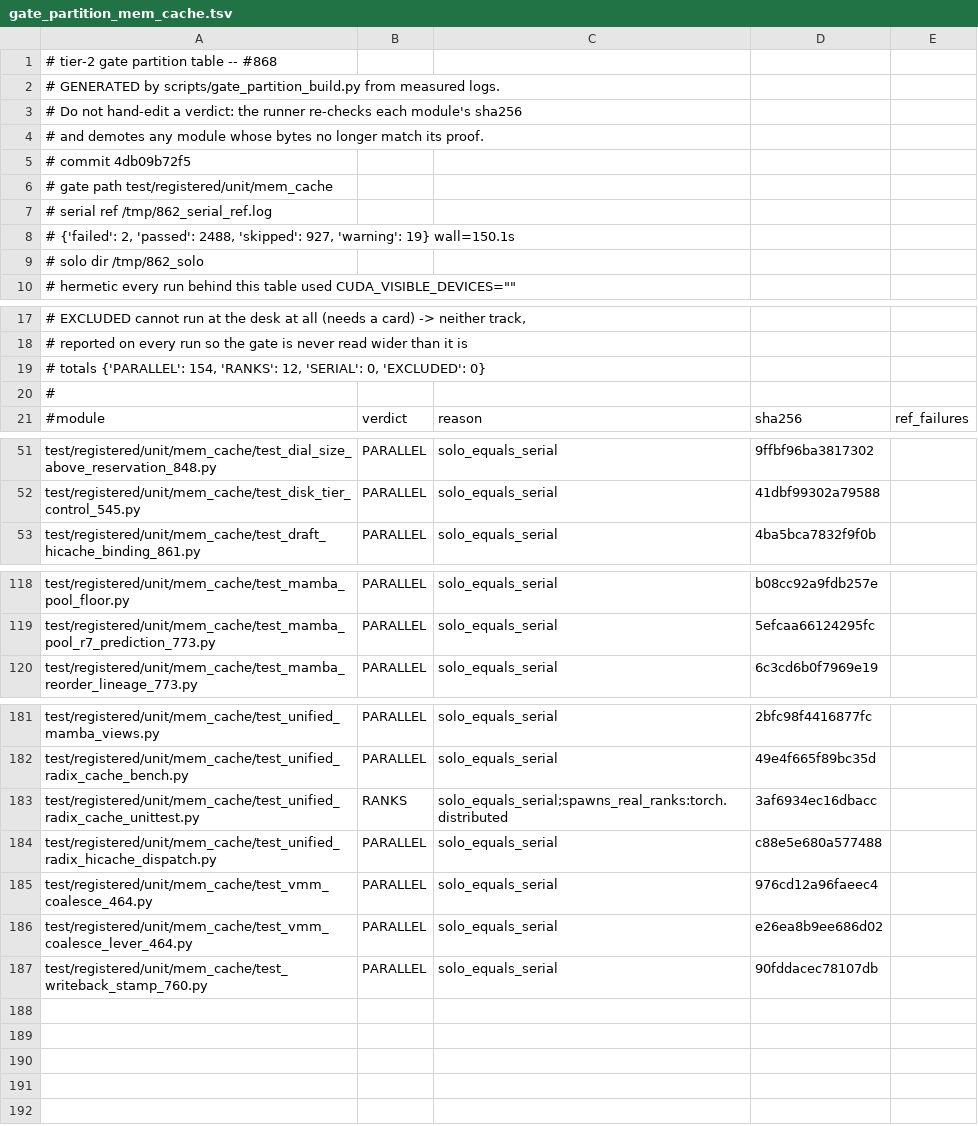
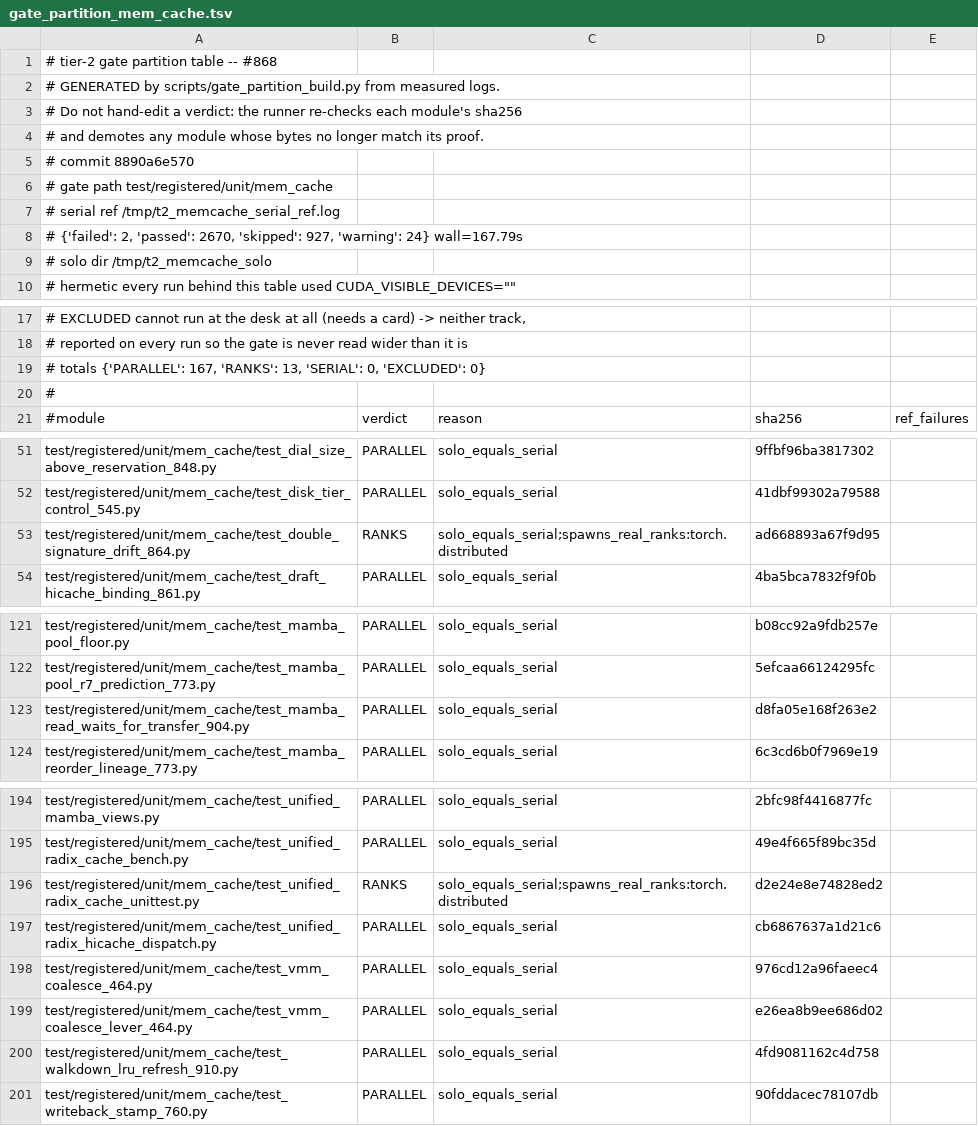
Before and after one commit to efschu/htsglang, a TSV file: scripts/gate_partition_mem_cache.tsv, drawn as a sheet; only a part is shown, gaps mark what is left out; the diff covers the shown part only.

Commit message:
Train-2 regression: rebuild the mem_cache partition table, clear the 2 UP037 the merges brought in
REBUILT, NOT HAND-EDITED. Seven merges moved the bytes of nine modules in
test/registered/unit/mem_cache (seven new files, two edited), and the table's
sha256 column is a proof's expiry date -- `--verify` demoted all nine to the
serial lane, correctly and silently slowly. gate_partition_build.py rebuilt
the whole table from two fresh measurements taken on THIS tip, hermetic
(CUDA_VISIBLE_DEVICES=""):

  serial reference   180 modules, one process, one order
                     2 failed / 2670 passed / 927 skipped, 167.8s
  solo campaign      180 modules, each alone in a fresh process, quiet box,
                     26 min wall

  table before   PARALLEL 154  RANKS 12  UNCLASSIFIED 14  (19 without a proof)
  table after    PARALLEL 167  RANKS 13  SERIAL 0  EXCLUDED 0  (0 without one)

The two failures are test_acceptance_emitters_758.py::RefillTiming, and they
are now RECORDED in the table's ref_failures column against the reference they
were measured in, so the runner's one-way check ("a recorded failure that did
not come back is a partition violation") can see them.

gate_partition_scheduler.tsv was NOT rebuilt, and that is a measurement rather
than an omission: fix/905-flip-contract-suite updated it in the same commit as
the modules it rewrote, and `--verify` on this tip reports VERIFY OK -- every
fast-lane row's sha256 still matches the bytes it was proved against.

UP037 x2, the same hygiene the train's own last commit did: the merges brought
in two quoted annotations (tree_component.py's "UnifiedTreeNode",
seam_census_double.py's "ReqSlotPool"). Both files carry
`from __future__ import annotations`, so the unquoting is inert at runtime;
both re-imported to prove it rather than assumed.

```diff
--- a/scripts/gate_partition_mem_cache.tsv
+++ b/scripts/gate_partition_mem_cache.tsv
@@ -4,7 +4,7 @@
 # and demotes any module whose bytes no longer match its proof.
-# commit      4db09b72f5
+# commit      8890a6e570
 # gate path   test/registered/unit/mem_cache
-# serial ref  /tmp/862_serial_ref.log
-#             {'failed': 2, 'passed': 2488, 'skipped': 927, 'warning': 19} wall=150.1s
-# solo dir    /tmp/862_solo
+# serial ref  /tmp/t2_memcache_serial_ref.log
+#             {'failed': 2, 'passed': 2670, 'skipped': 927, 'warning': 24} wall=167.79s
+# solo dir    /tmp/t2_memcache_solo
 # hermetic    every run behind this table used CUDA_VISIBLE_DEVICES=""
@@ -18,3 +18,3 @@
 #             reported on every run so the gate is never read wider than it is
-# totals      {'PARALLEL': 154, 'RANKS': 12, 'SERIAL': 0, 'EXCLUDED': 0}
+# totals      {'PARALLEL': 167, 'RANKS': 13, 'SERIAL': 0, 'EXCLUDED': 0}
 #
@@ -52,2 +52,3 @@ test/registered/unit/mem_cache/test_dial_size_above_reservation_848.py	PARALLEL
 test/registered/unit/mem_cache/test_disk_tier_control_545.py	PARALLEL	solo_equals_serial	41dbf99302a79588	
+test/registered/unit/mem_cache/test_double_signature_drift_864.py	RANKS	solo_equals_serial;spawns_real_ranks:torch.distributed	ad668893a67f9d95	
 test/registered/unit/mem_cache/test_draft_hicache_binding_861.py	PARALLEL	solo_equals_serial	4ba5bca7832f9f0b	
@@ -119,2 +122,3 @@ test/registered/unit/mem_cache/test_mamba_pool_floor.py	PARALLEL	solo_equals_ser
 test/registered/unit/mem_cache/test_mamba_pool_r7_prediction_773.py	PARALLEL	solo_equals_serial	5efcaa66124295fc	
+test/registered/unit/mem_cache/test_mamba_read_waits_for_transfer_904.py	PARALLEL	solo_equals_serial	d8fa05e168f263e2	
 test/registered/unit/mem_cache/test_mamba_reorder_lineage_773.py	PARALLEL	solo_equals_serial	6c3cd6b0f7969e19	
@@ -182,6 +195,7 @@ test/registered/unit/mem_cache/test_unified_mamba_views.py	PARALLEL	solo_equals_
 test/registered/unit/mem_cache/test_unified_radix_cache_bench.py	PARALLEL	solo_equals_serial	49e4f665f89bc35d	
-test/registered/unit/mem_cache/test_unified_radix_cache_unittest.py	RANKS	solo_equals_serial;spawns_real_ranks:torch.distributed	3af6934ec16dbacc	
-test/registered/unit/mem_cache/test_unified_radix_hicache_dispatch.py	PARALLEL	solo_equals_serial	c88e5e680a577488	
+test/registered/unit/mem_cache/test_unified_radix_cache_unittest.py	RANKS	solo_equals_serial;spawns_real_ranks:torch.distributed	d2e24e8e74828ed2	
+test/registered/unit/mem_cache/test_unified_radix_hicache_dispatch.py	PARALLEL	solo_equals_serial	cb6867637a1d21c6	
 test/registered/unit/mem_cache/test_vmm_coalesce_464.py	PARALLEL	solo_equals_serial	976cd12a96faeec4	
 test/registered/unit/mem_cache/test_vmm_coalesce_lever_464.py	PARALLEL	solo_equals_serial	e26ea8b9ee686d02	
+test/registered/unit/mem_cache/test_walkdown_lru_refresh_910.py	PARALLEL	solo_equals_serial	4fd9081162c4d758	
 test/registered/unit/mem_cache/test_writeback_stamp_760.py	PARALLEL	solo_equals_serial	90fddacec78107db	
```
Also changed, not shown: 11 added rows and 3 edited cells elsewhere in this file, 2 other files.
